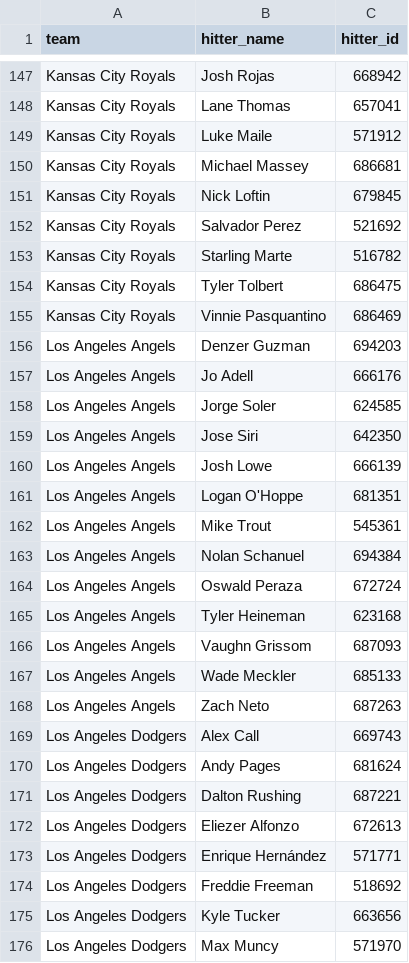
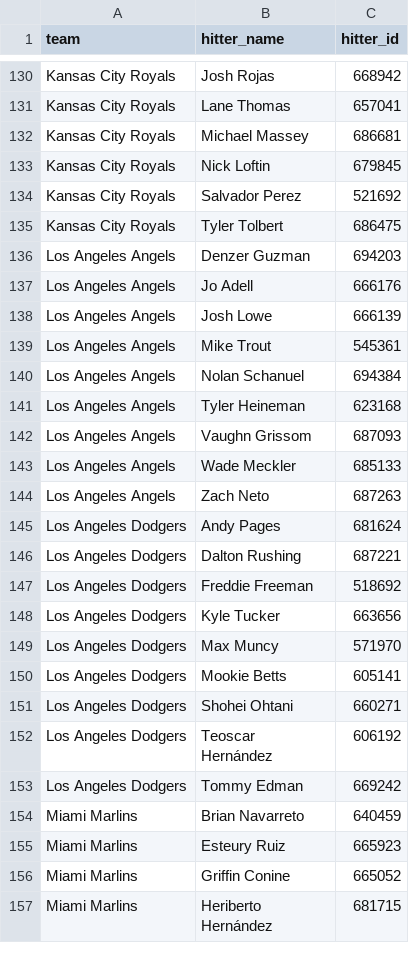
Before and after one commit to syocum9422-blip/sports_model_site, a CSV file: data/mlb/lineups_with_ids.csv, drawn as a sheet; only a part is shown, gaps mark what is left out; the shorter side is filled out with more unchanged rows; the diff covers the shown part only.

```diff
--- a/data/mlb/lineups_with_ids.csv
+++ b/data/mlb/lineups_with_ids.csv
@@ -148,3 +131,2 @@ Kansas City Royals,Josh Rojas,668942
 Kansas City Royals,Lane Thomas,657041
-Kansas City Royals,Luke Maile,571912
 Kansas City Royals,Michael Massey,686681
@@ -152,14 +134,8 @@ Kansas City Royals,Nick Loftin,679845
 Kansas City Royals,Salvador Perez,521692
-Kansas City Royals,Starling Marte,516782
 Kansas City Royals,Tyler Tolbert,686475
-Kansas City Royals,Vinnie Pasquantino,686469
 Los Angeles Angels,Denzer Guzman,694203
 Los Angeles Angels,Jo Adell,666176
-Los Angeles Angels,Jorge Soler,624585
-Los Angeles Angels,Jose Siri,642350
 Los Angeles Angels,Josh Lowe,666139
-Los Angeles Angels,Logan O'Hoppe,681351
 Los Angeles Angels,Mike Trout,545361
 Los Angeles Angels,Nolan Schanuel,694384
-Los Angeles Angels,Oswald Peraza,672724
 Los Angeles Angels,Tyler Heineman,623168
@@ -168,7 +144,4 @@ Los Angeles Angels,Wade Meckler,685133
 Los Angeles Angels,Zach Neto,687263
-Los Angeles Dodgers,Alex Call,669743
 Los Angeles Dodgers,Andy Pages,681624
 Los Angeles Dodgers,Dalton Rushing,687221
-Los Angeles Dodgers,Eliezer Alfonzo,672613
-Los Angeles Dodgers,Enrique Hernández,571771
 Los Angeles Dodgers,Freddie Freeman,518692
```
Also changed, not shown: 15 added rows and 40 removed rows elsewhere in this file, data/mlb/lines_today.csv, 3 other files.
